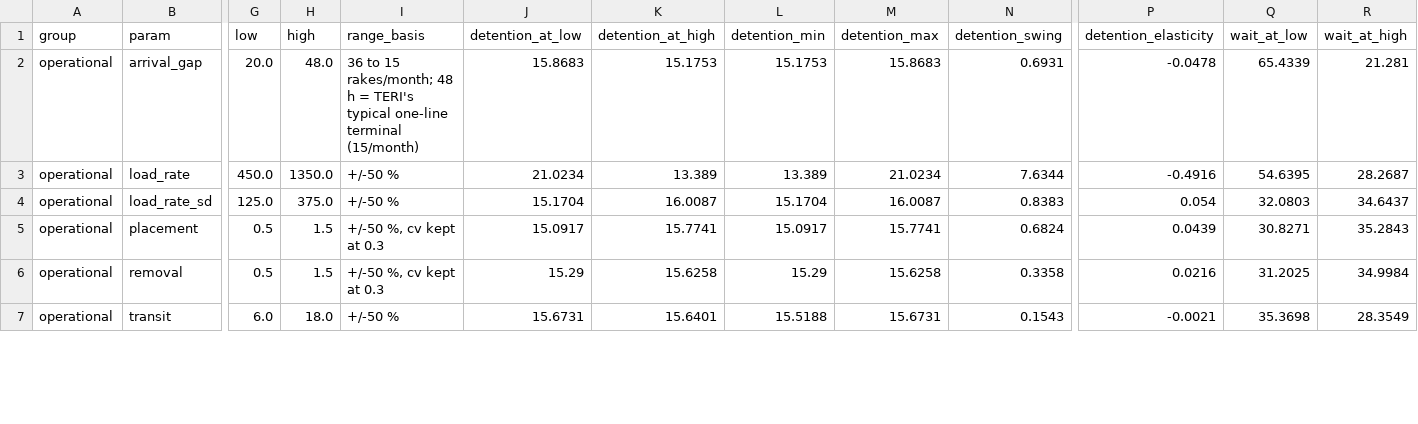
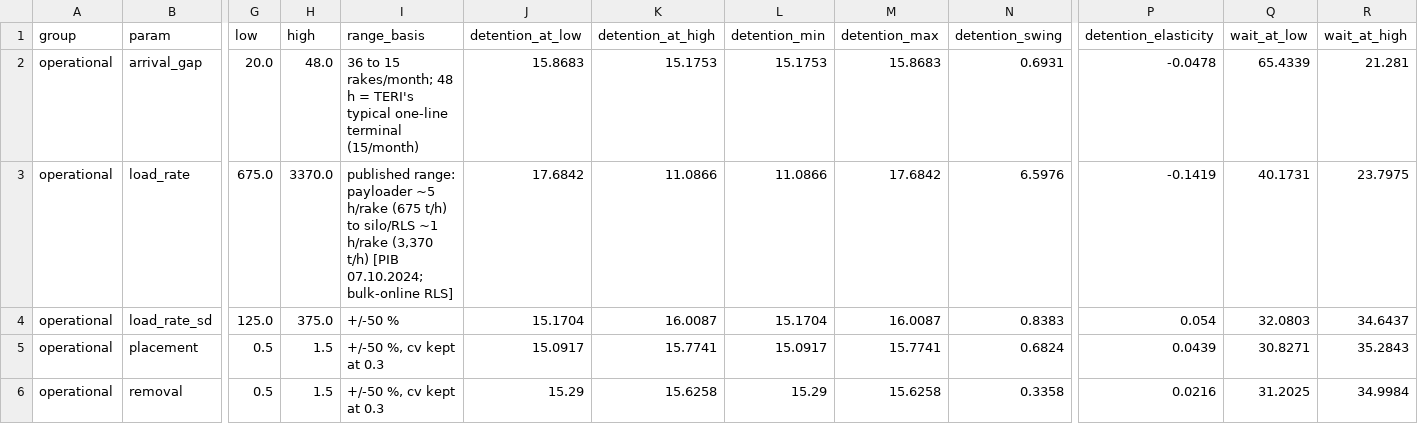
Before and after one commit to MasterChief-Ayan/Freight-optimization, a CSV file: results/layer5_S1_bounds.csv, drawn as a sheet; only a part is shown, gaps mark what is left out; the shorter side is filled out with more unchanged rows; the diff covers the shown part only; the diff names each change by its address in the sheet, - before the commit and + after, or states it on an @@ line.

```diff
--- a/results/layer5_S1_bounds.csv
+++ b/results/layer5_S1_bounds.csv
-G3 (low): 450.0
+G3 (low): 675.0
-H3 (high): 1350.0
+H3 (high): 3370.0
-I3 (range_basis): +/-50 %
+I3 (range_basis): published range: payloader ~5 h/rake (675 t/h) to silo/RLS ~1 h/rake (3,370 t/h) [PIB 07.10.2024; bulk-online RLS]
-J3 (detention_at_low): 21.0234
+J3 (detention_at_low): 17.6842
-K3 (detention_at_high): 13.389
+K3 (detention_at_high): 11.0866
-L3 (detention_min): 13.389
+L3 (detention_min): 11.0866
-M3 (detention_max): 21.0234
+M3 (detention_max): 17.6842
-N3 (detention_swing): 7.6344
+N3 (detention_swing): 6.5976
-P3 (detention_elasticity): -0.4916
+P3 (detention_elasticity): -0.1419
-Q3 (wait_at_low): 54.6395
+Q3 (wait_at_low): 40.1731
-R3 (wait_at_high): 28.2687
+R3 (wait_at_high): 23.7975
```
Also changed, not shown: 28 edited cells elsewhere in this file, results/layer5_S1_oat_levels.csv, results/layer5_S3_morris.csv, 24 other files.
